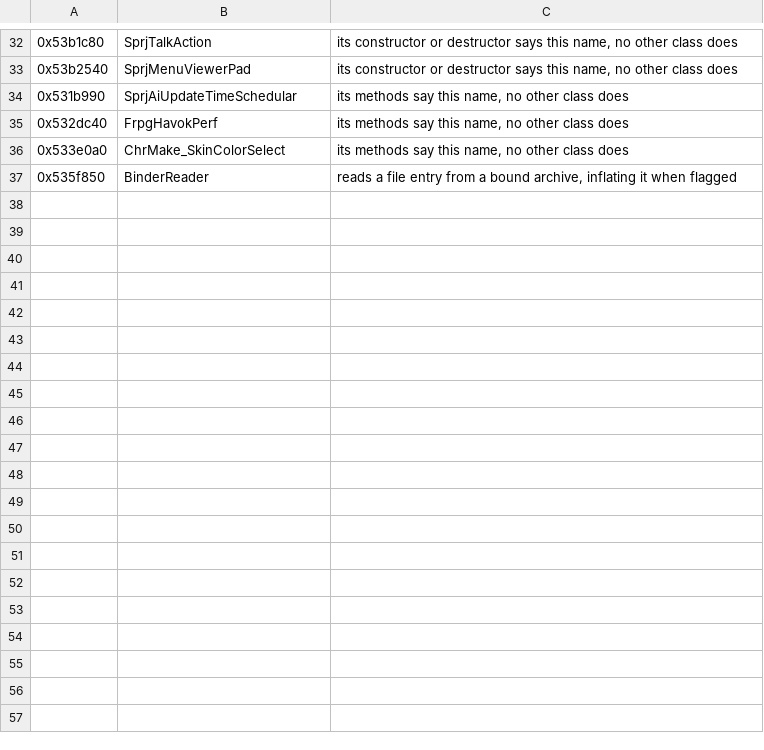
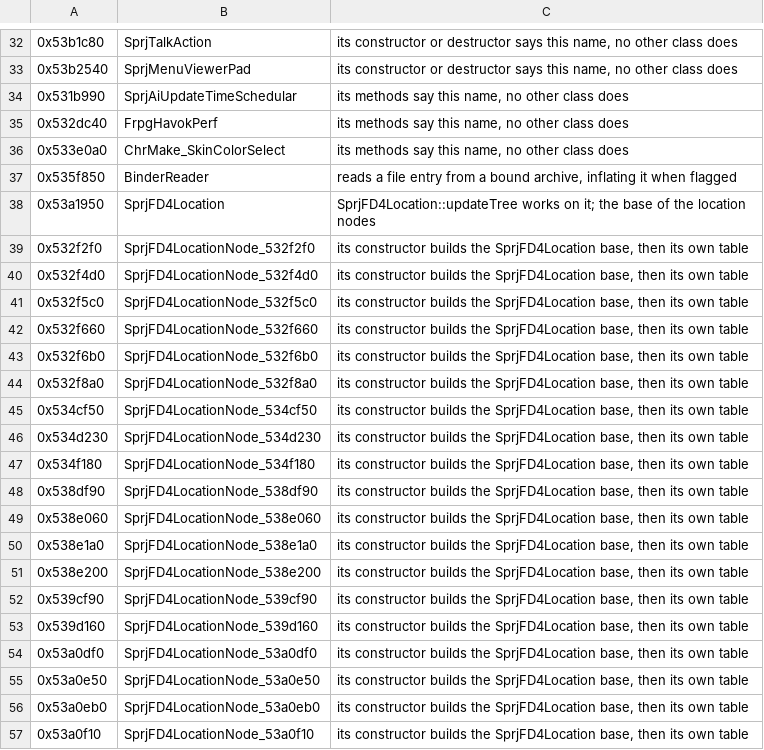
Before and after one commit to bloodborne-native/bloodborne-recomp, a TSV file: annotations/classes.tsv, drawn as a sheet; only a part is shown, gaps mark what is left out; the diff covers the shown part only; the diff names each change by its address in the sheet, - before the commit and + after, or states it on an @@ line.

```diff
--- a/annotations/classes.tsv
+++ b/annotations/classes.tsv
+row 38: 0x53a1950 | SprjFD4Location | SprjFD4Location::updateTree works on it; the base of the location nodes
+row 39: 0x532f2f0 | SprjFD4LocationNode_532f2f0 | its constructor builds the SprjFD4Location base, then its own table
+row 40: 0x532f4d0 | SprjFD4LocationNode_532f4d0 | its constructor builds the SprjFD4Location base, then its own table
+row 41: 0x532f5c0 | SprjFD4LocationNode_532f5c0 | its constructor builds the SprjFD4Location base, then its own table
+row 42: 0x532f660 | SprjFD4LocationNode_532f660 | its constructor builds the SprjFD4Location base, then its own table
+row 43: 0x532f6b0 | SprjFD4LocationNode_532f6b0 | its constructor builds the SprjFD4Location base, then its own table
+row 44: 0x532f8a0 | SprjFD4LocationNode_532f8a0 | its constructor builds the SprjFD4Location base, then its own table
+row 45: 0x534cf50 | SprjFD4LocationNode_534cf50 | its constructor builds the SprjFD4Location base, then its own table
+row 46: 0x534d230 | SprjFD4LocationNode_534d230 | its constructor builds the SprjFD4Location base, then its own table
+row 47: 0x534f180 | SprjFD4LocationNode_534f180 | its constructor builds the SprjFD4Location base, then its own table
+row 48: 0x538df90 | SprjFD4LocationNode_538df90 | its constructor builds the SprjFD4Location base, then its own table
+row 49: 0x538e060 | SprjFD4LocationNode_538e060 | its constructor builds the SprjFD4Location base, then its own table
+row 50: 0x538e1a0 | SprjFD4LocationNode_538e1a0 | its constructor builds the SprjFD4Location base, then its own table
+row 51: 0x538e200 | SprjFD4LocationNode_538e200 | its constructor builds the SprjFD4Location base, then its own table
+row 52: 0x539cf90 | SprjFD4LocationNode_539cf90 | its constructor builds the SprjFD4Location base, then its own table
+row 53: 0x539d160 | SprjFD4LocationNode_539d160 | its constructor builds the SprjFD4Location base, then its own table
+row 54: 0x53a0df0 | SprjFD4LocationNode_53a0df0 | its constructor builds the SprjFD4Location base, then its own table
+row 55: 0x53a0e50 | SprjFD4LocationNode_53a0e50 | its constructor builds the SprjFD4Location base, then its own table
+row 56: 0x53a0eb0 | SprjFD4LocationNode_53a0eb0 | its constructor builds the SprjFD4Location base, then its own table
+row 57: 0x53a0f10 | SprjFD4LocationNode_53a0f10 | its constructor builds the SprjFD4Location base, then its own table
```
Also changed, not shown: 31 added rows elsewhere in this file, 3 other files.
